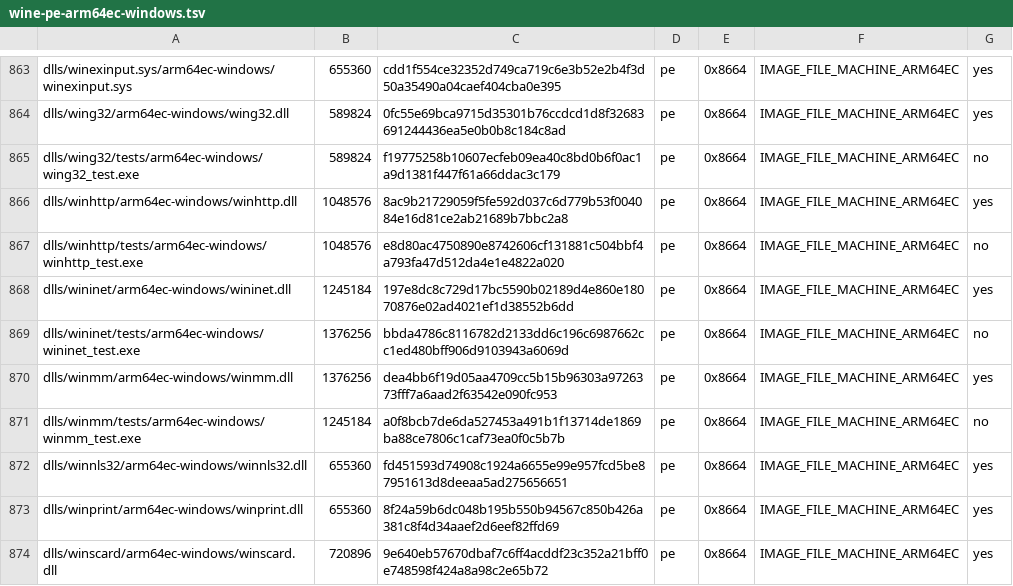
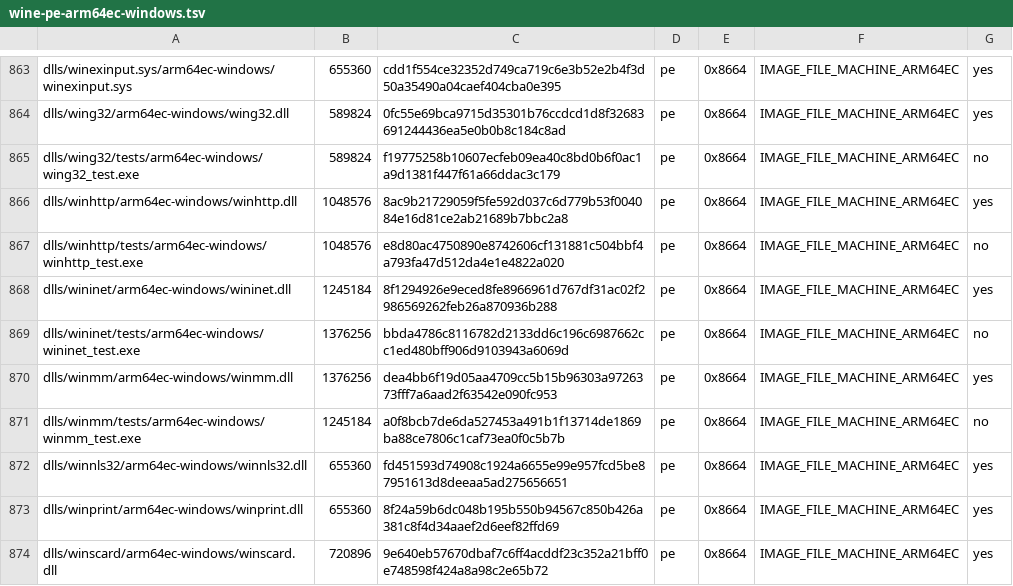
Before and after one commit to playportdev/playport, a TSV file: build/generated/wine-pe-arm64ec-windows.tsv, drawn as a sheet; only a part is shown, gaps mark what is left out.

```diff
--- a/build/generated/wine-pe-arm64ec-windows.tsv
+++ b/build/generated/wine-pe-arm64ec-windows.tsv
@@ -867,3 +867,3 @@ dlls/winhttp/arm64ec-windows/winhttp.dll	1048576	8ac9b21729059f5fe592d037c6d779b
 dlls/winhttp/tests/arm64ec-windows/winhttp_test.exe	1048576	e8d80ac4750890e8742606cf131881c504bbf4a793fa47d512da4e1e4822a020	pe	0x8664	IMAGE_FILE_MACHINE_ARM64EC	no
-dlls/wininet/arm64ec-windows/wininet.dll	1245184	197e8dc8c729d17bc5590b02189d4e860e18070876e02ad4021ef1d38552b6dd	pe	0x8664	IMAGE_FILE_MACHINE_ARM64EC	yes
+dlls/wininet/arm64ec-windows/wininet.dll	1245184	8f1294926e9eced8fe8966961d767df31ac02f2986569262feb26a870936b288	pe	0x8664	IMAGE_FILE_MACHINE_ARM64EC	yes
 dlls/wininet/tests/arm64ec-windows/wininet_test.exe	1376256	bbda4786c8116782d2133dd6c196c6987662cc1ed480bff906d9103943a6069d	pe	0x8664	IMAGE_FILE_MACHINE_ARM64EC	no
```
Also changed, not shown: app/artifacts.tsv, build/generated/wine-pe-aarch64-windows.tsv, 7 other files.
